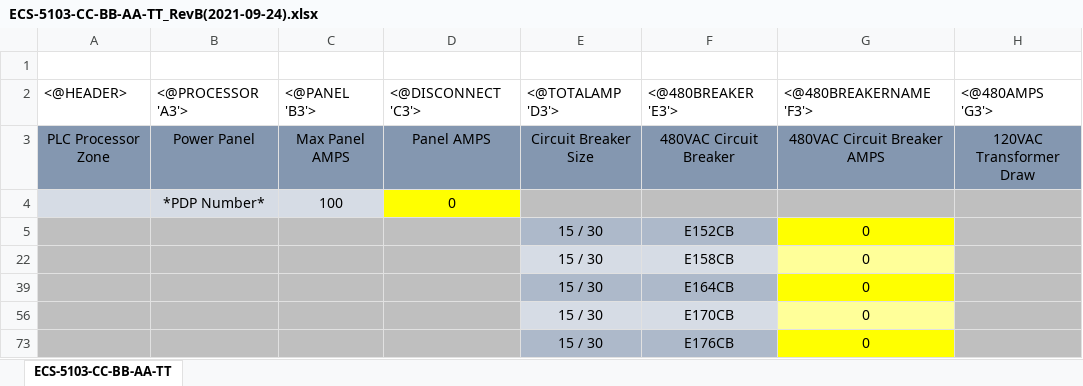
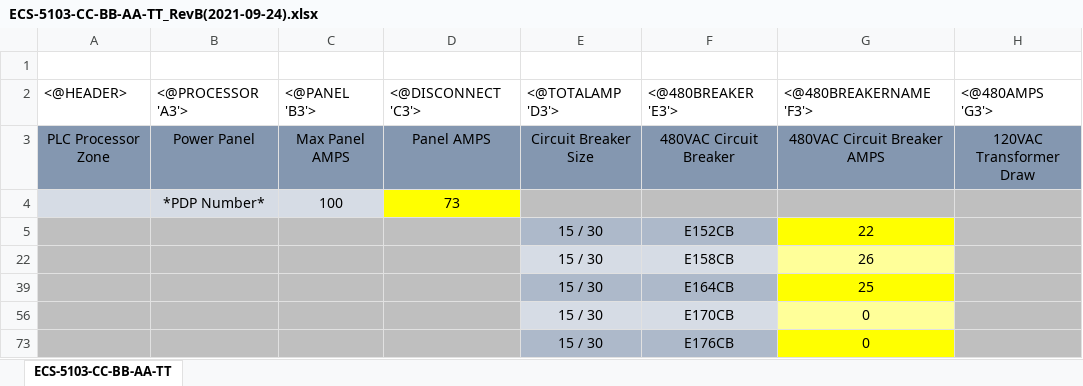
Before and after one commit to iroxusux/Indicon-Studio, an Excel workbook: Develop/EngineeringTools/PowerCalculator/GM PDPs/Calculators_220621/ECS-5103-CC-BB-AA-TT_RevB(2021-09-24).xlsx, sheet ECS-5103-CC-BB-AA-TT, drawn as a sheet; only a part is shown; values as stored, in another font and other column widths than the file's, no borders; conditional formats not drawn; the diff covers the shown part only; the diff names each change by its address in the sheet, - before the commit and + after, or states it on an @@ line.

```diff
--- a/Develop/EngineeringTools/PowerCalculator/GM PDPs/Calculators_220621/ECS-5103-CC-BB-AA-TT_RevB(2021-09-24).xlsx (sheet ECS-5103-CC-BB-AA-TT)
+++ b/Develop/EngineeringTools/PowerCalculator/GM PDPs/Calculators_220621/ECS-5103-CC-BB-AA-TT_RevB(2021-09-24).xlsx (sheet ECS-5103-CC-BB-AA-TT)
-D4: 0
+D4: 73
-G5: 0
+G5: 22
-G22: 0
+G22: 26
-G39: 0
+G39: 25
```
Also changed, not shown: 41 added rows, 1 hidden or unhidden row and 1 edited cell elsewhere in this sheet, hidden cells, 4 other files.
